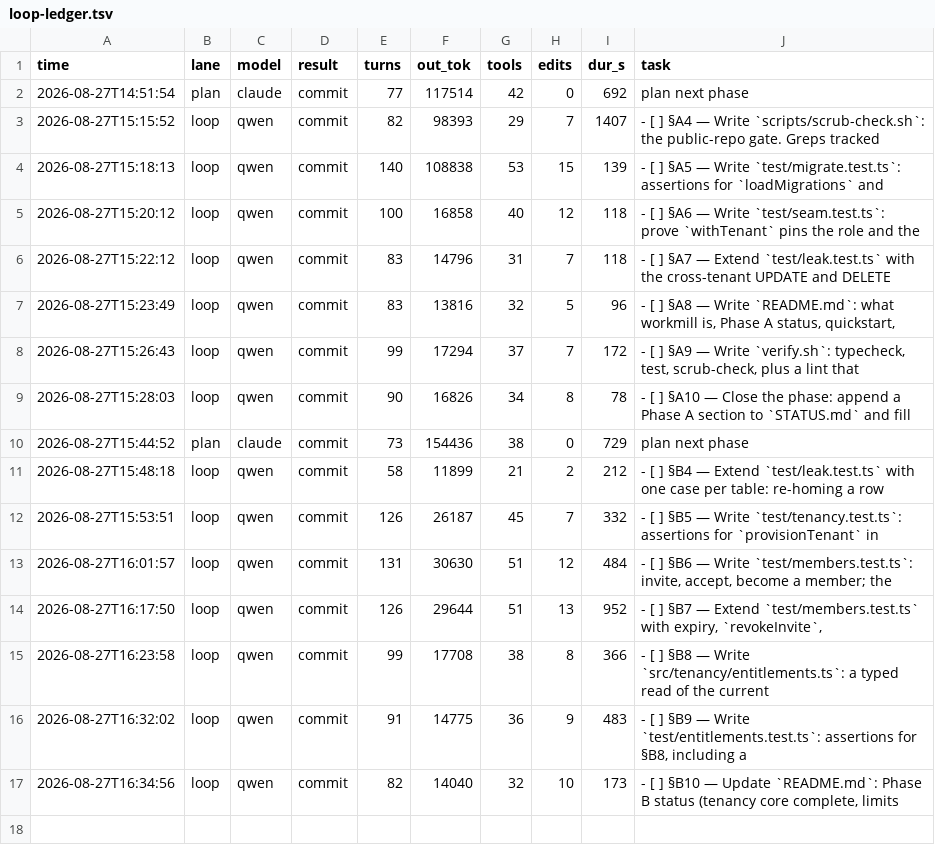
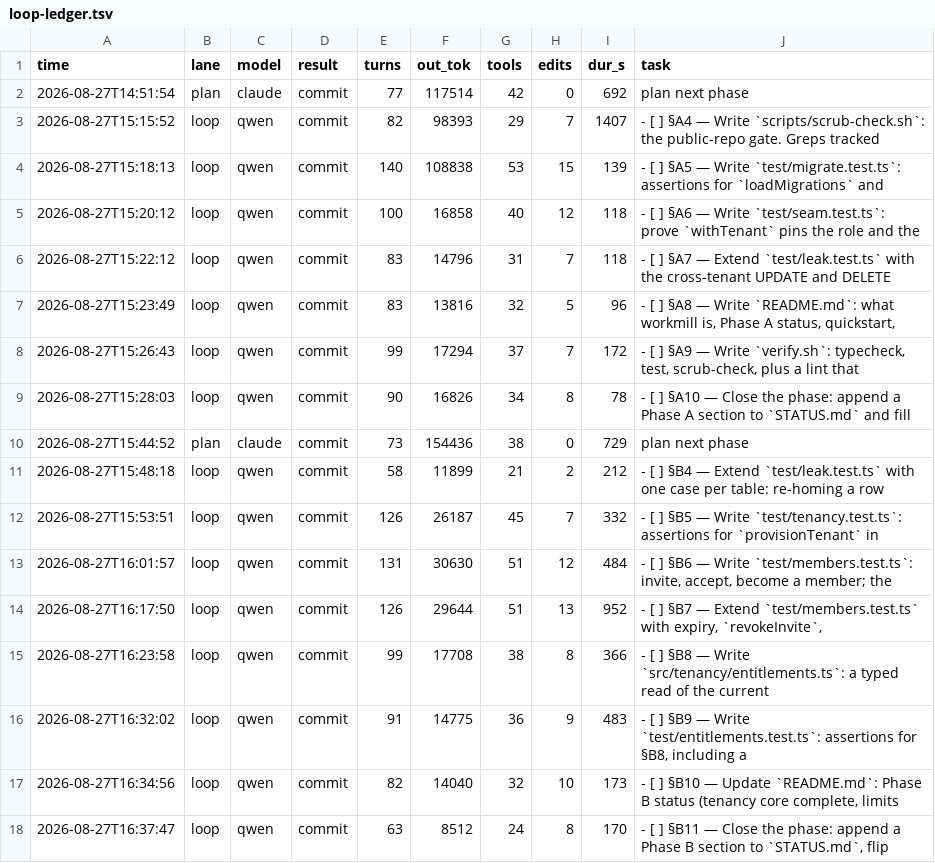
Before and after one commit to HTC-56/workmill, a TSV file: loop-ledger.tsv, drawn as a sheet; the diff names each change by its address in the sheet, - before the commit and + after, or states it on an @@ line.

Commit message:
chore(loop): sweep-commit stranded work after task: §B11 — Close the phase: append a Phase B section to `STATUS.md`, flip

```diff
--- a/loop-ledger.tsv
+++ b/loop-ledger.tsv
+row 18: 2026-08-27T16:37:47 | loop | qwen | commit | 63 | 8512 | 24 | 8 | 170 | - [ ] §B11 — Close the phase: append a Phase B section to `STATUS.md`, flip
```
